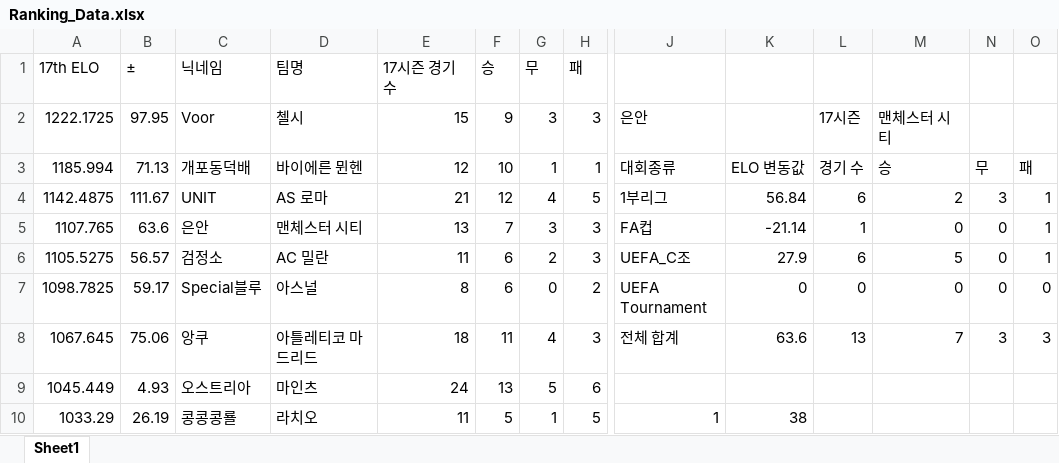
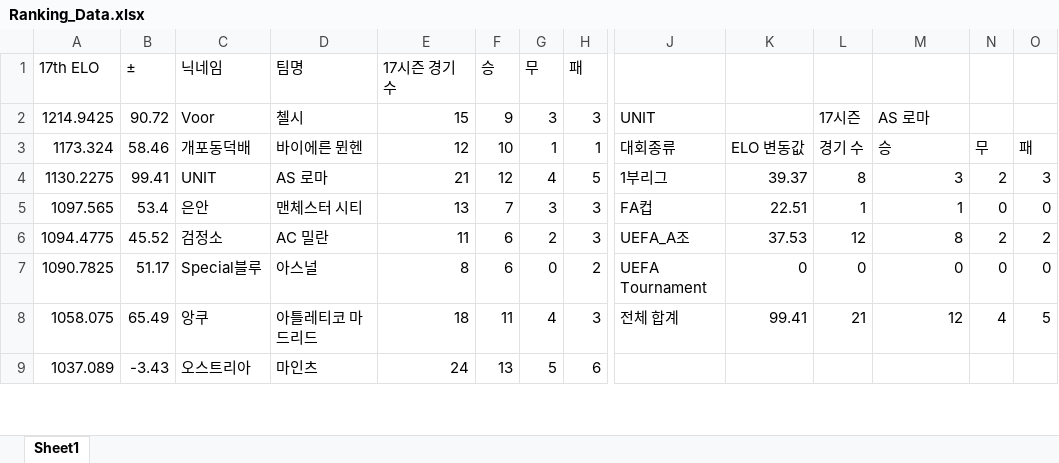
Before and after one commit to xldyxl/AllStar-Ranking-ELO-, an Excel workbook: Ranking_Data.xlsx, sheet Sheet1, drawn as a sheet; only a part is shown, gaps mark what is left out; values as stored, in another font and other column widths than the file's, no borders; removed rows and columns are numbered as before the commit, all else as after; rows hold the shown columns only; the diff covers the shown part only; the diff names each change by its address in the sheet, - before the commit and + after, or states it on an @@ line.

Commit message:
Update: Ranking Data (20:13:05)

```diff
--- a/Ranking_Data.xlsx (sheet Sheet1)
+++ b/Ranking_Data.xlsx (sheet Sheet1)
-A2 (17th ELO): 1222.1725
+A2 (17th ELO): 1214.9425
-B2 (±): 97.95
+B2 (±): 90.72
-J2: 은안
+J2: UNIT
-M2: 맨체스터 시티
+M2: AS 로마
-A3 (17th ELO): 1185.994
+A3 (17th ELO): 1173.324
-B3 (±): 71.13
+B3 (±): 58.46
-A4 (17th ELO): 1142.4875
+A4 (17th ELO): 1130.2275
-B4 (±): 111.67
+B4 (±): 99.41
-K4: 56.84
+K4: 39.37
-L4: 6
+L4: 8
-M4: 2
+M4: 3
-N4: 3
+N4: 2
-O4: 1
+O4: 3
-A5 (17th ELO): 1107.765
+A5 (17th ELO): 1097.565
-B5 (±): 63.6
+B5 (±): 53.4
-K5: -21.14
+K5: 22.51
-M5: 0
+M5: 1
-O5: 1
+O5: 0
-row 6: 1105.5275 | 56.57 | 검정소 | AC 밀란 | 11 | 6 | 2 | 3 | UEFA_C조 | 27.9 | 6 | 5 | 0 | 1
+row 6: 1094.4775 | 45.52 | 검정소 | AC 밀란 | 11 | 6 | 2 | 3 | UEFA_A조 | 37.53 | 12 | 8 | 2 | 2
-A7 (17th ELO): 1098.7825
+A7 (17th ELO): 1090.7825
-B7 (±): 59.17
+B7 (±): 51.17
-A8 (17th ELO): 1067.645
+A8 (17th ELO): 1058.075
-B8 (±): 75.06
+B8 (±): 65.49
-K8: 63.6
+K8: 99.41
-L8: 13
+L8: 21
-M8: 7
+M8: 12
-N8: 3
+N8: 4
-O8: 3
+O8: 5
-A9 (17th ELO): 1045.449
+A9 (17th ELO): 1037.089
-B9 (±): 4.93
+B9 (±): -3.43
-row 10: 1033.29 | 26.19 | 콩콩콩룔 | 라치오 | 11 | 5 | 1 | 5 | 1 | 38
```
Also changed, not shown: 6 added rows, 5 removed rows and 52 edited cells elsewhere in this sheet.
